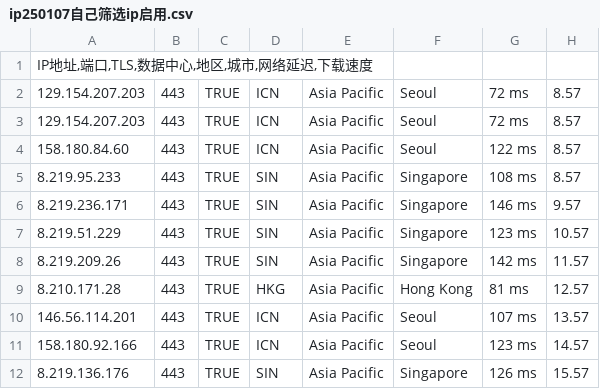
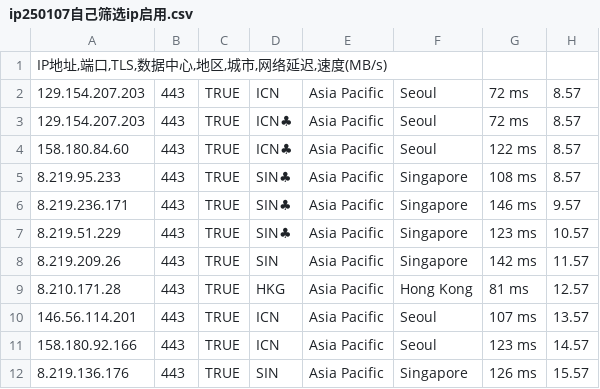
Before and after one commit to xing2kong/yxip, a CSV file: ip250107自己筛选ip启用.csv, drawn as a sheet; only a part is shown.

Commit message:
Update ip250107自己筛选ip启用.csv

```diff
--- a/ip250107自己筛选ip启用.csv
+++ b/ip250107自己筛选ip启用.csv
@@ -1,8 +1,8 @@
-IP地址,端口,TLS,数据中心,地区,城市,网络延迟,下载速度
+IP地址,端口,TLS,数据中心,地区,城市,网络延迟,速度(MB/s)
 129.154.207.203	443	TRUE	ICN	Asia Pacific	Seoul	72 ms	8.57
-129.154.207.203	443	TRUE	ICN	Asia Pacific	Seoul	72 ms	8.57
-158.180.84.60	443	TRUE	ICN	Asia Pacific	Seoul	122 ms	8.57
-8.219.95.233	443	TRUE	SIN	Asia Pacific	Singapore	108 ms	8.57
-8.219.236.171	443	TRUE	SIN	Asia Pacific	Singapore	146 ms	9.57
-8.219.51.229	443	TRUE	SIN	Asia Pacific	Singapore	123 ms	10.57
+129.154.207.203	443	TRUE	ICN♣	Asia Pacific	Seoul	72 ms	8.57
+158.180.84.60	443	TRUE	ICN♣	Asia Pacific	Seoul	122 ms	8.57
+8.219.95.233	443	TRUE	SIN♣	Asia Pacific	Singapore	108 ms	8.57
+8.219.236.171	443	TRUE	SIN♣	Asia Pacific	Singapore	146 ms	9.57
+8.219.51.229	443	TRUE	SIN♣	Asia Pacific	Singapore	123 ms	10.57
 8.219.209.26	443	TRUE	SIN	Asia Pacific	Singapore	142 ms	11.57
```
